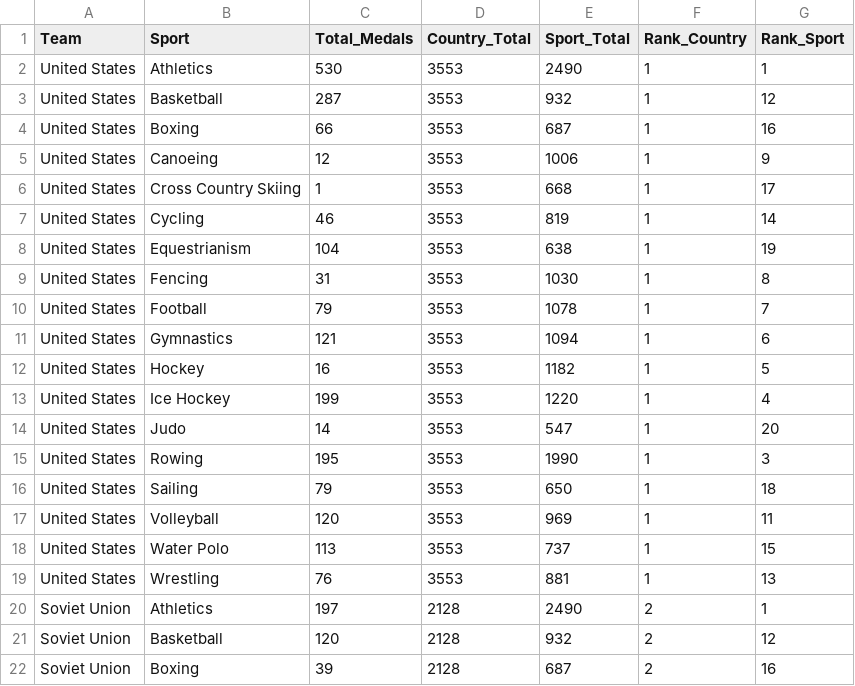
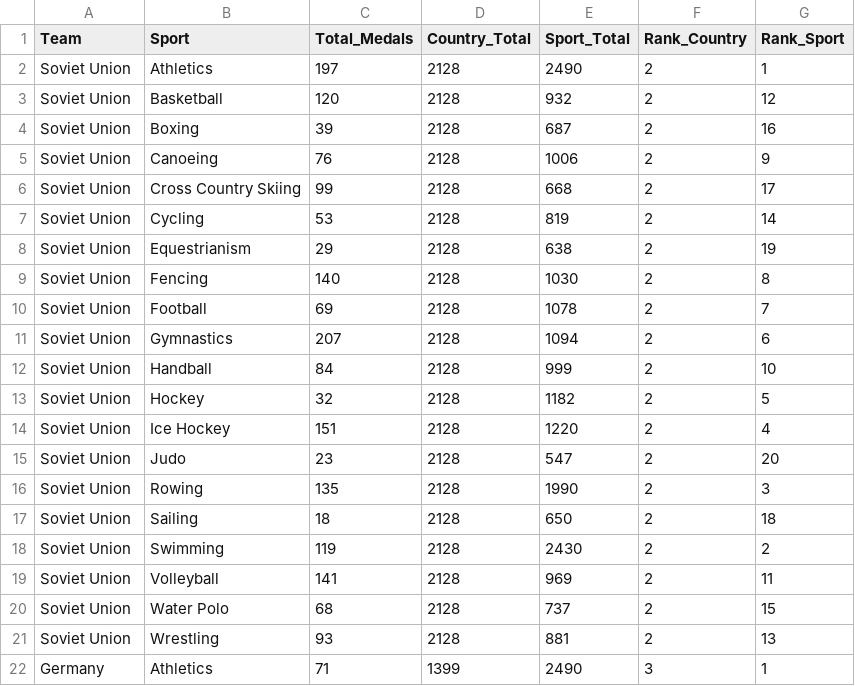
Before and after one commit to qiaoen04/FIT3179-DataViz2, a CSV file: top21_country_20sport_medals.csv, drawn as a sheet; only a part is shown; the shorter side is filled out with more unchanged rows.

Commit message:
Update top21_country_20sport_medals.csv

```diff
--- a/top21_country_20sport_medals.csv
+++ b/top21_country_20sport_medals.csv
@@ -1,20 +1,2 @@
 Team,Sport,Total_Medals,Country_Total,Sport_Total,Rank_Country,Rank_Sport
-United States,Athletics,530,3553,2490,1,1
-United States,Basketball,287,3553,932,1,12
-United States,Boxing,66,3553,687,1,16
-United States,Canoeing,12,3553,1006,1,9
-United States,Cross Country Skiing,1,3553,668,1,17
-United States,Cycling,46,3553,819,1,14
-United States,Equestrianism,104,3553,638,1,19
-United States,Fencing,31,3553,1030,1,8
-United States,Football,79,3553,1078,1,7
-United States,Gymnastics,121,3553,1094,1,6
-United States,Hockey,16,3553,1182,1,5
-United States,Ice Hockey,199,3553,1220,1,4
-United States,Judo,14,3553,547,1,20
-United States,Rowing,195,3553,1990,1,3
-United States,Sailing,79,3553,650,1,18
-United States,Volleyball,120,3553,969,1,11
-United States,Water Polo,113,3553,737,1,15
-United States,Wrestling,76,3553,881,1,13
 Soviet Union,Athletics,197,2128,2490,2,1
```
